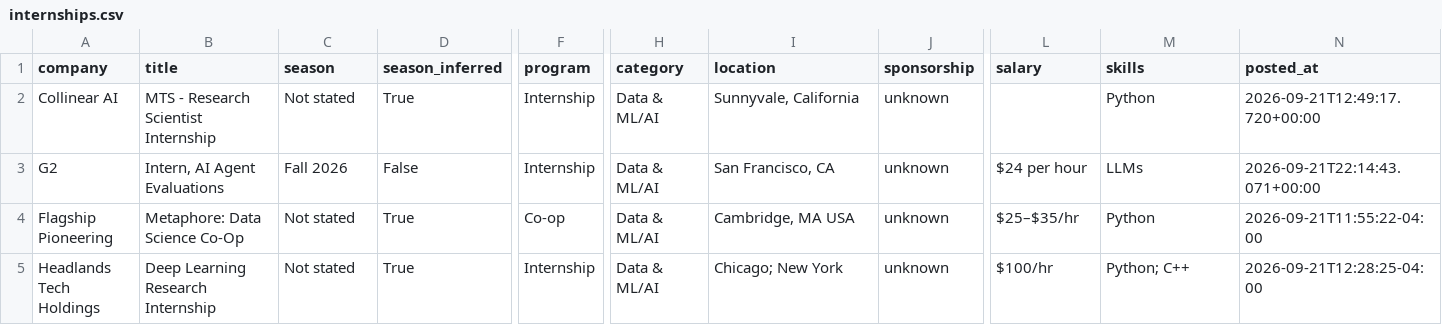
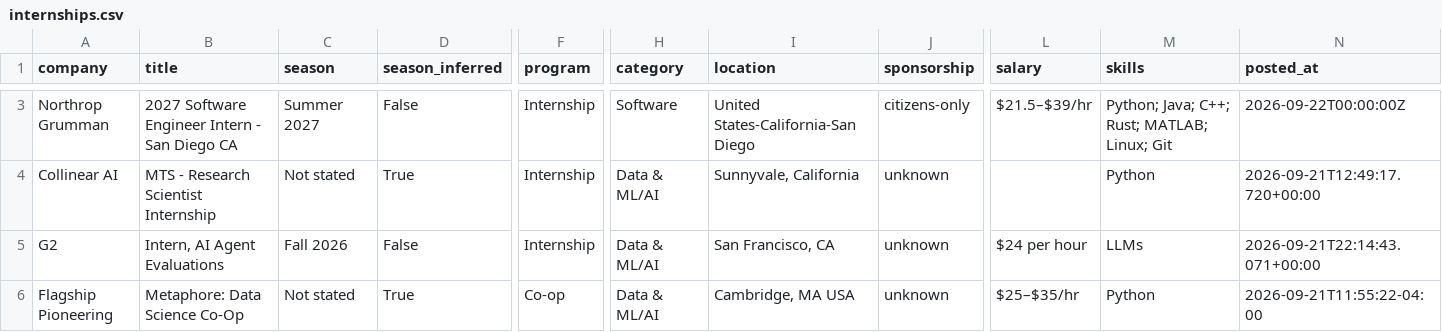
Before and after one commit to HeyIniHere/Automated-List-Of-Summer-2027-and-Fall-2026-MechEng-Internships, a CSV file: data/internships.csv, drawn as a sheet; only a part is shown, gaps mark what is left out; the shorter side is filled out with more unchanged rows; rows hold the shown columns only; the diff covers the shown part only; the diff names each change by its address in the sheet, - before the commit and + after, or states it on an @@ line.

```diff
--- a/data/internships.csv
+++ b/data/internships.csv
+row 3: Northrop Grumman | 2027 Software Engineer Intern - San Diego CA | Summer 2027 | False | Internship | Software | United States-California-San Diego | citizens-only | $21.5–$39/hr | Python; Java; C++; Rust; MATLAB; Linux; Git | 2026-09-22T00:00:00Z
```
Also changed, not shown: 1 added row and 3 removed rows elsewhere in this file, docs/internships.csv, 15 other files.
